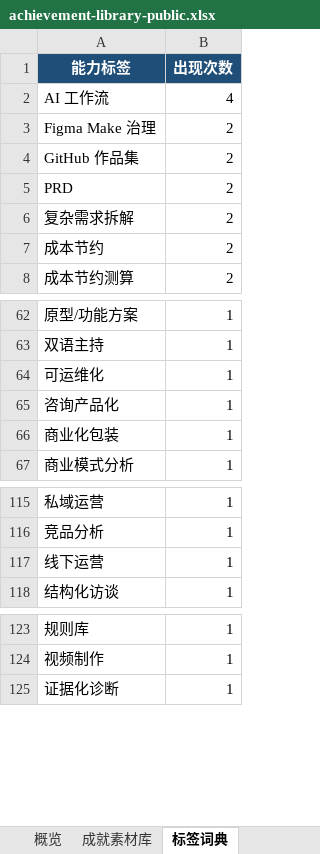
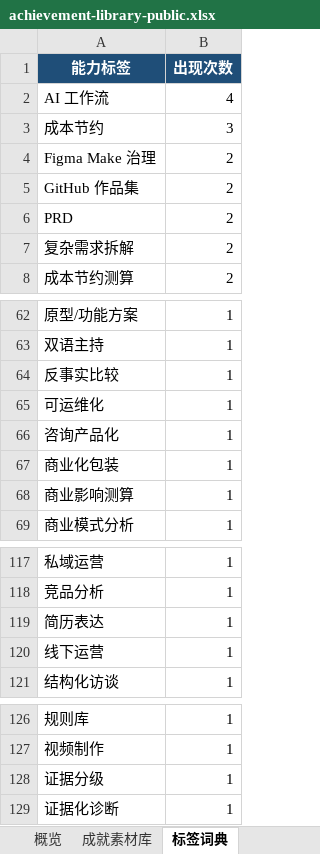
Before and after one commit to zixuouoscaroliver/opc-project-casebook, an Excel workbook: resume-assets/achievement-library-public.xlsx, sheet 标签词典, drawn as a sheet; only a part is shown, gaps mark what is left out; values as stored, in another font and other column widths than the file's, no borders; removed rows and columns are numbered as before the commit, all else as after; the diff names each change by its address in the sheet, - before the commit and + after, or states it on an @@ line.

```diff
--- a/resume-assets/achievement-library-public.xlsx (sheet 标签词典)
+++ b/resume-assets/achievement-library-public.xlsx (sheet 标签词典)
+row 3: 成本节约 | 3
-row 7: 成本节约 | 2
+row 64: 反事实比较 | 1
+row 68: 商业影响测算 | 1
+row 119: 简历表达 | 1
+row 128: 证据分级 | 1
```
Also changed, not shown: sheet 成就素材库, sheet 概览, other sheet tabs, 20 other files.
